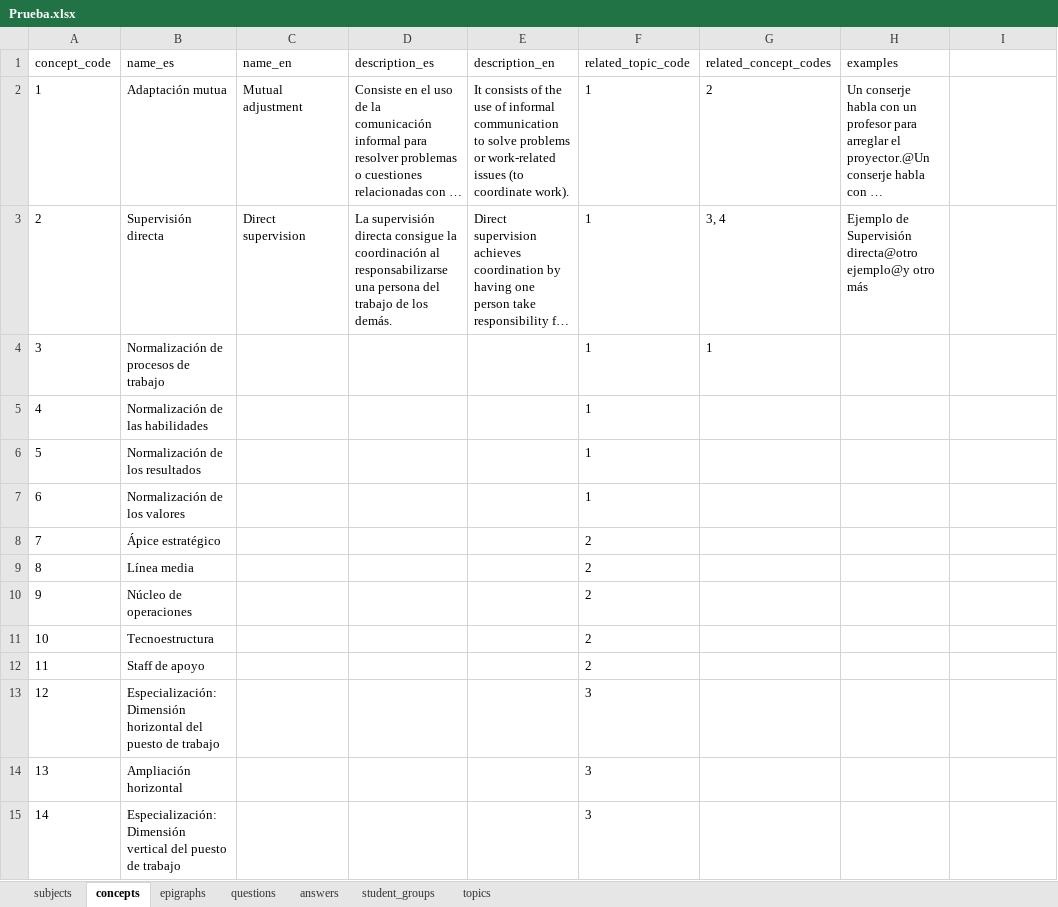
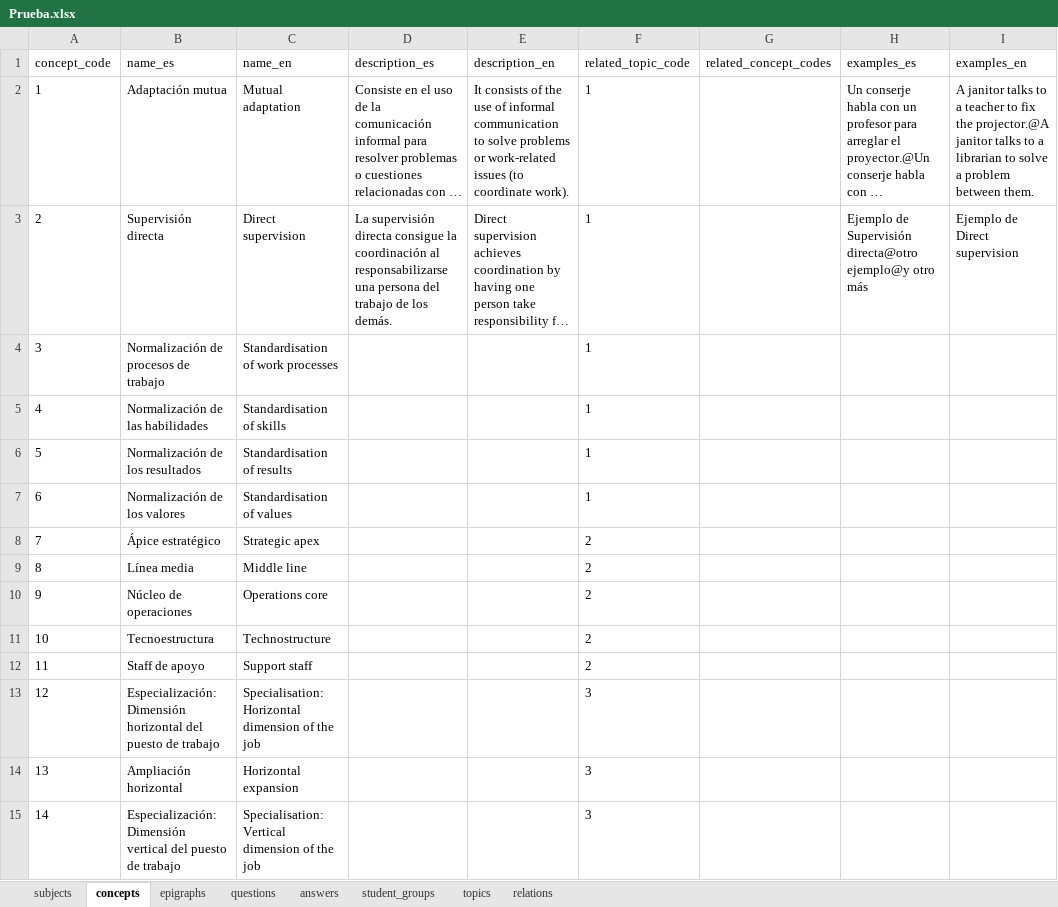
Before and after one commit to FJperezDev/PiDGranadaProject, an Excel workbook: backend/Prueba.xlsx, sheet concepts, drawn as a sheet; only a part is shown; long unchanged cells end in …; values as stored, in another font and other column widths than the file's, no borders; the diff covers the shown part only; the diff names each change by its address in the sheet, - before the commit and + after, or states it on an @@ line.

```diff
--- a/backend/Prueba.xlsx (sheet concepts)
+++ b/backend/Prueba.xlsx (sheet concepts)
+sheet tab: relations
-H1: examples
+H1: examples_es
-I1: (empty)
+I1: examples_en
-C2 (name_en): Mutual adjustment
+C2 (name_en): Mutual adaptation
-G2 (related_concept_codes): 2
+G2 (related_concept_codes): (empty)
-I2 (examples_en): (empty)
+I2 (examples_en): A janitor talks to a teacher to fix the projector.@A janitor talks to a librarian to solve a problem between them.
-G3 (related_concept_codes): 3, 4
+G3 (related_concept_codes): (empty)
-I3 (examples_en): (empty)
+I3 (examples_en): Ejemplo de Direct supervision
-C4 (name_en): (empty)
+C4 (name_en): Standardisation of work processes
-G4 (related_concept_codes): 1
+G4 (related_concept_codes): (empty)
-C5 (name_en): (empty)
+C5 (name_en): Standardisation of skills
-C6 (name_en): (empty)
+C6 (name_en): Standardisation of results
-C7 (name_en): (empty)
+C7 (name_en): Standardisation of values
-C8 (name_en): (empty)
+C8 (name_en): Strategic apex
-C9 (name_en): (empty)
+C9 (name_en): Middle line
-C10 (name_en): (empty)
+C10 (name_en): Operations core
-C11 (name_en): (empty)
+C11 (name_en): Technostructure
-C12 (name_en): (empty)
+C12 (name_en): Support staff
-C13 (name_en): (empty)
+C13 (name_en): Specialisation: Horizontal dimension of the job
-C14 (name_en): (empty)
+C14 (name_en): Horizontal expansion
-C15 (name_en): (empty)
+C15 (name_en): Specialisation: Vertical dimension of the job
```
Also changed, not shown: 10 removed rows and 75 edited cells elsewhere in this sheet, sheet answers, sheet questions, sheet epigraphs, sheet topics, 9 other files.
